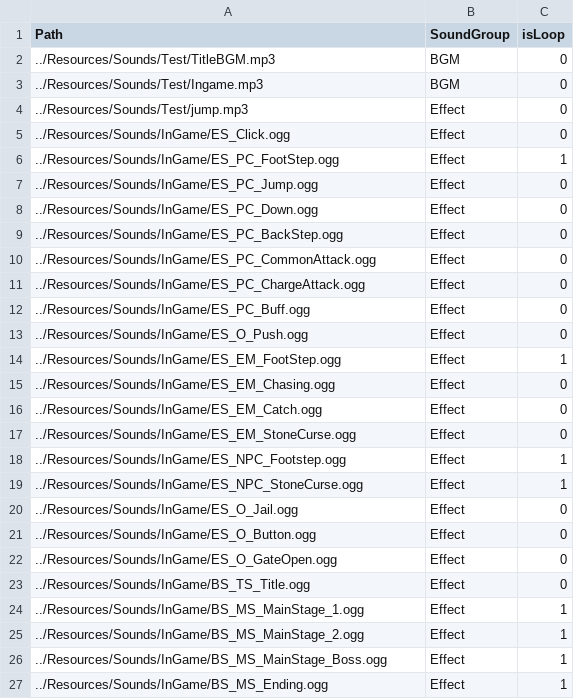
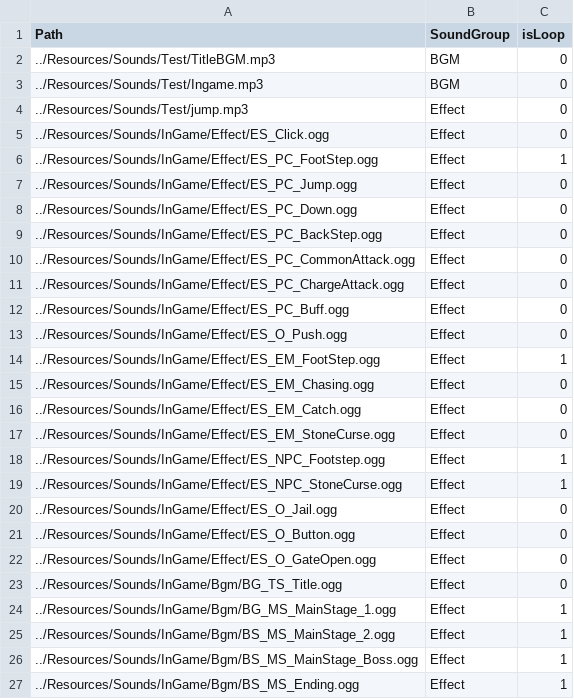
Before and after one commit to ParagonGA4th/GAFinalProject, a CSV file: ParagonEngine/ResourceList/11_Sounds.csv, drawn as a sheet.

Commit message:
[변지상] 타이틀 및 인게임 SoundManager 작업 1차 테스트 완료. 추후 사운드 나오는대로 추가해볼 예정

```diff
--- a/ParagonEngine/ResourceList/11_Sounds.csv
+++ b/ParagonEngine/ResourceList/11_Sounds.csv
@@ -4,24 +4,24 @@ Path,SoundGroup,isLoop
 ../Resources/Sounds/Test/jump.mp3,Effect,0
-../Resources/Sounds/InGame/ES_Click.ogg,Effect,0
-../Resources/Sounds/InGame/ES_PC_FootStep.ogg,Effect,1
-../Resources/Sounds/InGame/ES_PC_Jump.ogg,Effect,0
-../Resources/Sounds/InGame/ES_PC_Down.ogg,Effect,0
-../Resources/Sounds/InGame/ES_PC_BackStep.ogg,Effect,0
-../Resources/Sounds/InGame/ES_PC_CommonAttack.ogg,Effect,0
-../Resources/Sounds/InGame/ES_PC_ChargeAttack.ogg,Effect,0
-../Resources/Sounds/InGame/ES_PC_Buff.ogg,Effect,0
-../Resources/Sounds/InGame/ES_O_Push.ogg,Effect,0
-../Resources/Sounds/InGame/ES_EM_FootStep.ogg,Effect,1
-../Resources/Sounds/InGame/ES_EM_Chasing.ogg,Effect,0
-../Resources/Sounds/InGame/ES_EM_Catch.ogg,Effect,0
-../Resources/Sounds/InGame/ES_EM_StoneCurse.ogg,Effect,0
-../Resources/Sounds/InGame/ES_NPC_Footstep.ogg,Effect,1
-../Resources/Sounds/InGame/ES_NPC_StoneCurse.ogg,Effect,1
-../Resources/Sounds/InGame/ES_O_Jail.ogg,Effect,0
-../Resources/Sounds/InGame/ES_O_Button.ogg,Effect,0
-../Resources/Sounds/InGame/ES_O_GateOpen.ogg,Effect,0
-../Resources/Sounds/InGame/BS_TS_Title.ogg,Effect,0
-../Resources/Sounds/InGame/BS_MS_MainStage_1.ogg,Effect,1
-../Resources/Sounds/InGame/BS_MS_MainStage_2.ogg,Effect,1
-../Resources/Sounds/InGame/BS_MS_MainStage_Boss.ogg,Effect,1
-../Resources/Sounds/InGame/BS_MS_Ending.ogg,Effect,1
+../Resources/Sounds/InGame/Effect/ES_Click.ogg,Effect,0
+../Resources/Sounds/InGame/Effect/ES_PC_FootStep.ogg,Effect,1
+../Resources/Sounds/InGame/Effect/ES_PC_Jump.ogg,Effect,0
+../Resources/Sounds/InGame/Effect/ES_PC_Down.ogg,Effect,0
+../Resources/Sounds/InGame/Effect/ES_PC_BackStep.ogg,Effect,0
+../Resources/Sounds/InGame/Effect/ES_PC_CommonAttack.ogg,Effect,0
+../Resources/Sounds/InGame/Effect/ES_PC_ChargeAttack.ogg,Effect,0
+../Resources/Sounds/InGame/Effect/ES_PC_Buff.ogg,Effect,0
+../Resources/Sounds/InGame/Effect/ES_O_Push.ogg,Effect,0
+../Resources/Sounds/InGame/Effect/ES_EM_FootStep.ogg,Effect,1
+../Resources/Sounds/InGame/Effect/ES_EM_Chasing.ogg,Effect,0
+../Resources/Sounds/InGame/Effect/ES_EM_Catch.ogg,Effect,0
+../Resources/Sounds/InGame/Effect/ES_EM_StoneCurse.ogg,Effect,0
+../Resources/Sounds/InGame/Effect/ES_NPC_Footstep.ogg,Effect,1
+../Resources/Sounds/InGame/Effect/ES_NPC_StoneCurse.ogg,Effect,1
+../Resources/Sounds/InGame/Effect/ES_O_Jail.ogg,Effect,0
+../Resources/Sounds/InGame/Effect/ES_O_Button.ogg,Effect,0
+../Resources/Sounds/InGame/Effect/ES_O_GateOpen.ogg,Effect,0
+../Resources/Sounds/InGame/Bgm/BG_TS_Title.ogg,Effect,0
+../Resources/Sounds/InGame/Bgm/BG_MS_MainStage_1.ogg,Effect,1
+../Resources/Sounds/InGame/Bgm/BS_MS_MainStage_2.ogg,Effect,1
+../Resources/Sounds/InGame/Bgm/BS_MS_MainStage_Boss.ogg,Effect,1
+../Resources/Sounds/InGame/Bgm/BS_MS_Ending.ogg,Effect,1
```
Also changed, not shown: 24 other files.
